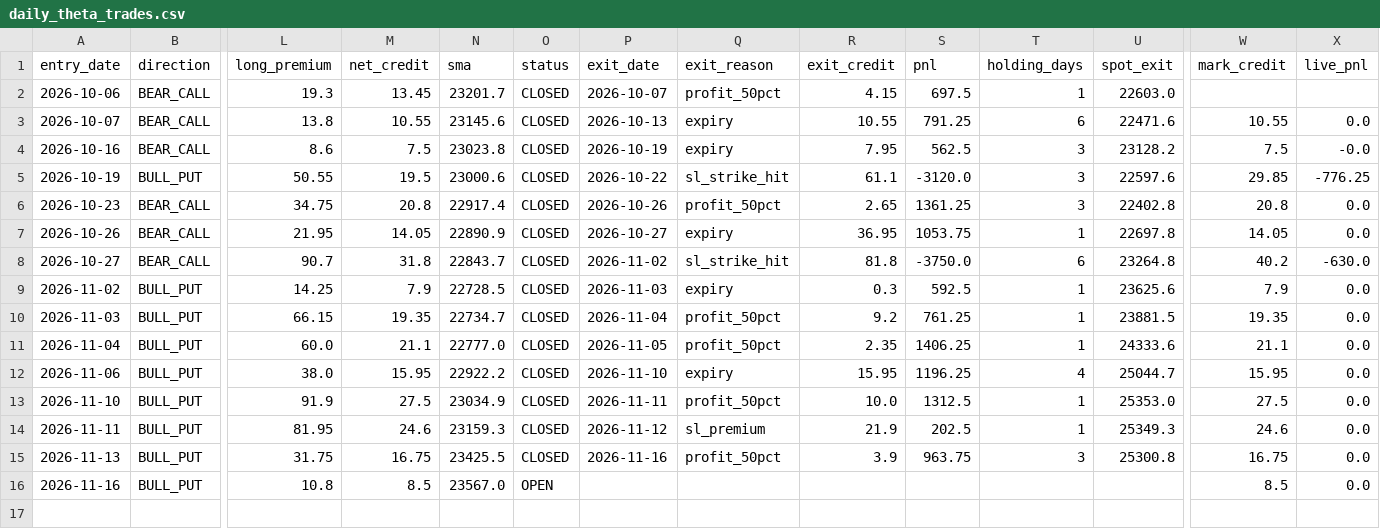
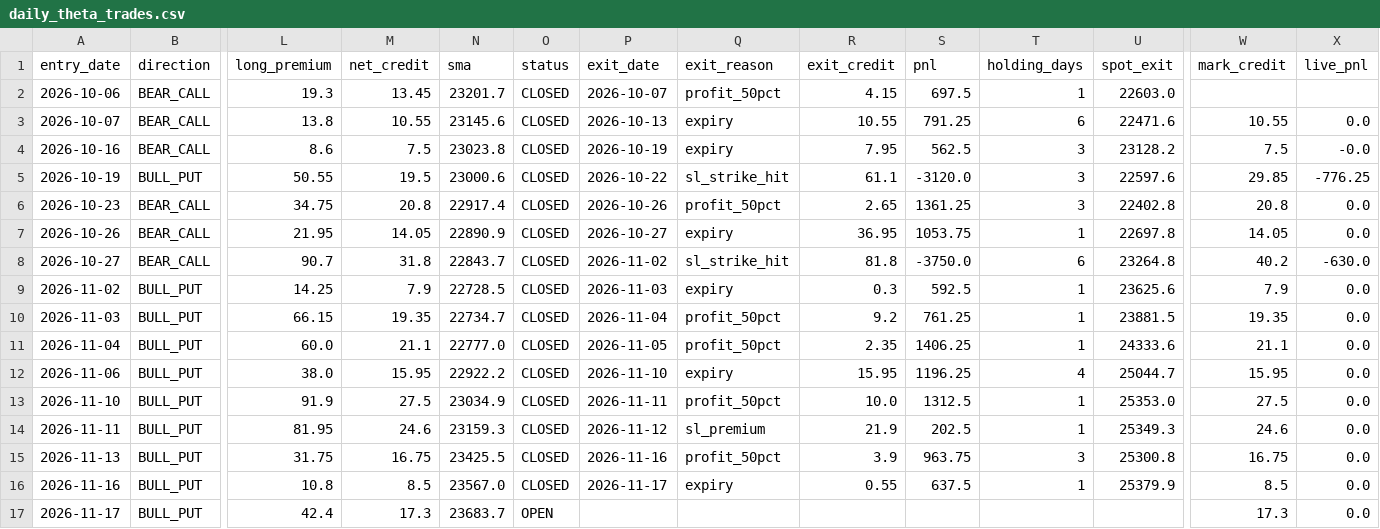
Before and after one commit to anilsahu89/My-world, a CSV file: scanners/papertrades/daily_theta_trades.csv, drawn as a sheet; only a part is shown, gaps mark what is left out; rows hold the shown columns only; the diff names each change by its address in the sheet, - before the commit and + after, or states it on an @@ line.

Commit message:
chore: paper trade state 2026-11-17T10:14Z

```diff
--- a/scanners/papertrades/daily_theta_trades.csv
+++ b/scanners/papertrades/daily_theta_trades.csv
-O16 (status): OPEN
+O16 (status): CLOSED
-P16 (exit_date): (empty)
+P16 (exit_date): 2026-11-17
-Q16 (exit_reason): (empty)
+Q16 (exit_reason): expiry
-R16 (exit_credit): (empty)
+R16 (exit_credit): 0.55
-S16 (pnl): (empty)
+S16 (pnl): 637.5
-T16 (holding_days): (empty)
+T16 (holding_days): 1
-U16 (spot_exit): (empty)
+U16 (spot_exit): 25379.9
+row 17: 2026-11-17 | BULL_PUT | 42.4 | 17.3 | 23683.7 | OPEN |  |  |  |  |  |  | 17.3 | 0.0
```
Also changed, not shown: scanners/papertrades/nifty_premium_mill_trades.csv, 16 other files.
